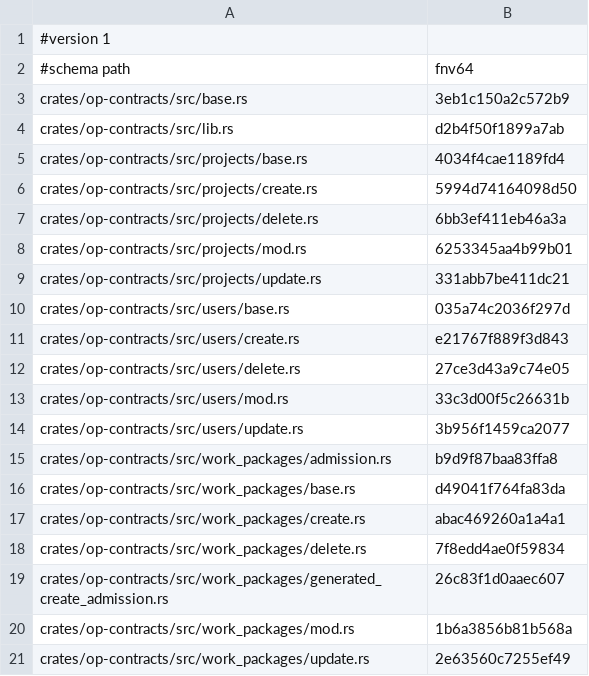
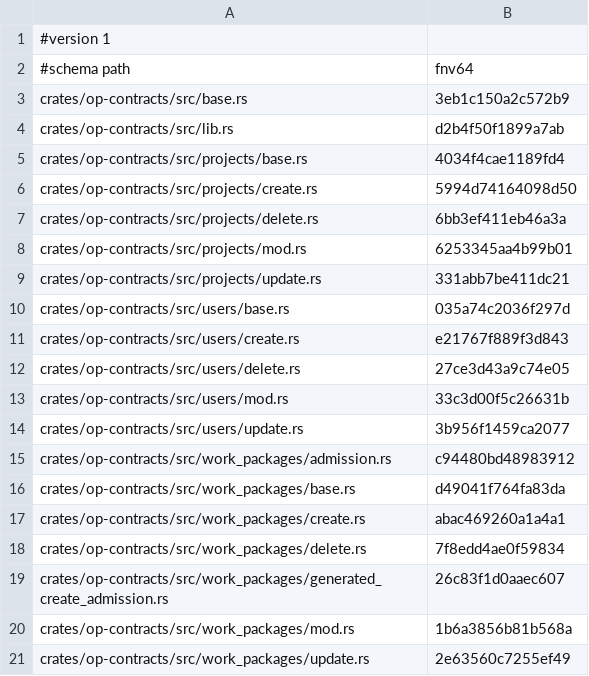
Before and after one commit to AdaWorldAPI/openproject-nexgen-rs, a TSV file: oracle/charon/op_contracts.files.tsv, drawn as a sheet.

```diff
--- a/oracle/charon/op_contracts.files.tsv
+++ b/oracle/charon/op_contracts.files.tsv
@@ -14,3 +14,3 @@ crates/op-contracts/src/users/mod.rs	33c3d00f5c26631b
 crates/op-contracts/src/users/update.rs	3b956f1459ca2077
-crates/op-contracts/src/work_packages/admission.rs	b9d9f87baa83ffa8
+crates/op-contracts/src/work_packages/admission.rs	c94480bd48983912
 crates/op-contracts/src/work_packages/base.rs	d49041f764fa83da
```
Also changed, not shown: oracle/charon/op_contracts.effects.tsv, 4 other files.
